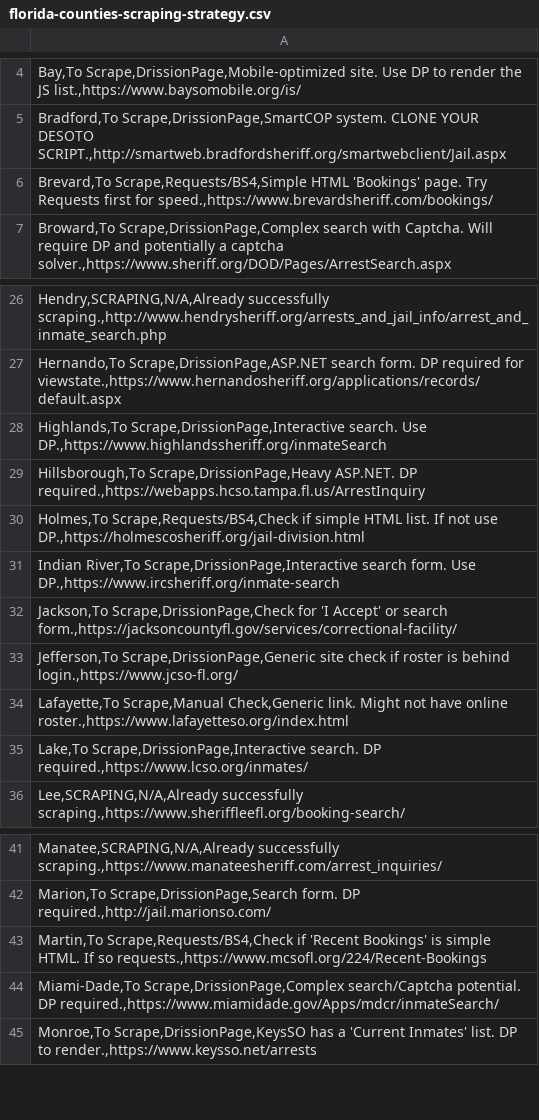
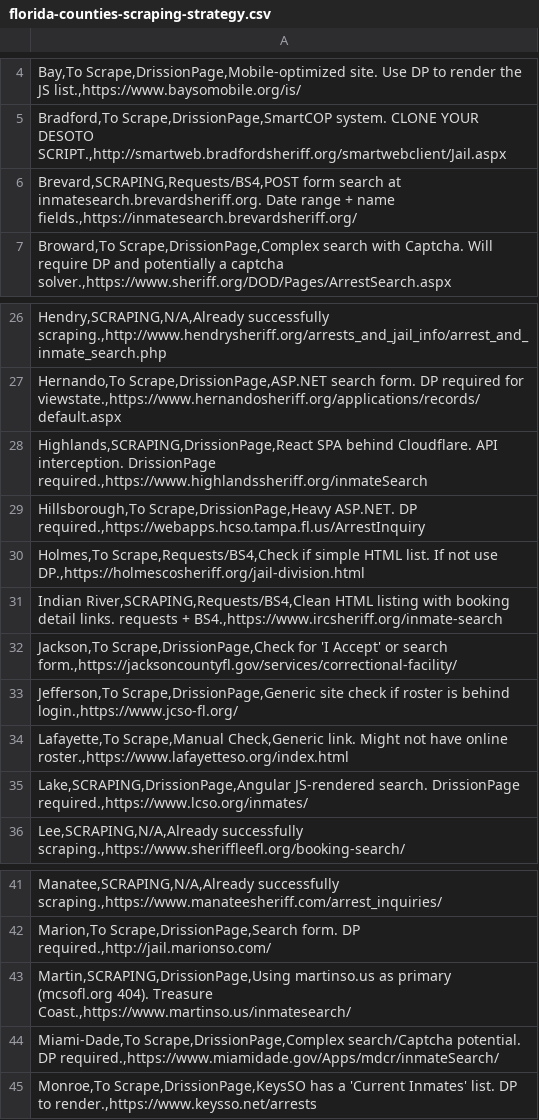
Before and after one commit to Shamrock2245/swfl-arrest-scrapers, a CSV file: florida-counties-scraping-strategy.csv, drawn as a sheet; only a part is shown, gaps mark what is left out.

Commit message:
feat(scrapers): add 5 new county scrapers — Brevard, Lake, Martin, Indian River, Highlands
T-011 Geographic Expansion:
- Brevard (617K pop): requests+BS4, POST form search
- Lake (393K pop): DrissionPage, Angular JS search
- Martin (161K pop): DrissionPage, multi-URL fallback
- Indian River (159K pop): requests+BS4, clean HTML listing
- Highlands (106K pop): DrissionPage, React SPA + Cloudflare

Each county includes: solver.py, runner.py, __init__.py, config YAML, GitHub Actions workflow

```diff
--- a/florida-counties-scraping-strategy.csv
+++ b/florida-counties-scraping-strategy.csv
@@ -5,3 +5,3 @@
 "Bradford,To Scrape,DrissionPage,SmartCOP system. CLONE YOUR DESOTO SCRIPT.,http://smartweb.bradfordsheriff.org/smartwebclient/Jail.aspx"
-"Brevard,To Scrape,Requests/BS4,Simple HTML 'Bookings' page. Try Requests first for speed.,https://www.brevardsheriff.com/bookings/"
+"Brevard,SCRAPING,Requests/BS4,POST form search at inmatesearch.brevardsheriff.org. Date range + name fields.,https://inmatesearch.brevardsheriff.org/"
 "Broward,To Scrape,DrissionPage,Complex search with Captcha. Will require DP and potentially a captcha solver.,https://www.sheriff.org/DOD/Pages/ArrestSearch.aspx"
@@ -27,6 +27,6 @@
 "Hernando,To Scrape,DrissionPage,ASP.NET search form. DP required for viewstate.,https://www.hernandosheriff.org/applications/records/default.aspx"
-"Highlands,To Scrape,DrissionPage,Interactive search. Use DP.,https://www.highlandssheriff.org/inmateSearch"
+"Highlands,SCRAPING,DrissionPage,React SPA behind Cloudflare. API interception. DrissionPage required.,https://www.highlandssheriff.org/inmateSearch"
 "Hillsborough,To Scrape,DrissionPage,Heavy ASP.NET. DP required.,https://webapps.hcso.tampa.fl.us/ArrestInquiry"
 "Holmes,To Scrape,Requests/BS4,Check if simple HTML list. If not use DP.,https://holmescosheriff.org/jail-division.html"
-"Indian River,To Scrape,DrissionPage,Interactive search form. Use DP.,https://www.ircsheriff.org/inmate-search"
+"Indian River,SCRAPING,Requests/BS4,Clean HTML listing with booking detail links. requests + BS4.,https://www.ircsheriff.org/inmate-search"
 "Jackson,To Scrape,DrissionPage,Check for 'I Accept' or search form.,https://jacksoncountyfl.gov/services/correctional-facility/"
@@ -34,3 +34,3 @@
 "Lafayette,To Scrape,Manual Check,Generic link. Might not have online roster.,https://www.lafayetteso.org/index.html"
-"Lake,To Scrape,DrissionPage,Interactive search. DP required.,https://www.lcso.org/inmates/"
+"Lake,SCRAPING,DrissionPage,Angular JS-rendered search. DrissionPage required.,https://www.lcso.org/inmates/"
 "Lee,SCRAPING,N/A,Already successfully scraping.,https://www.sheriffleefl.org/booking-search/"
@@ -42,3 +42,3 @@
 "Marion,To Scrape,DrissionPage,Search form. DP required.,http://jail.marionso.com/"
-"Martin,To Scrape,Requests/BS4,Check if 'Recent Bookings' is simple HTML. If so requests.,https://www.mcsofl.org/224/Recent-Bookings"
+"Martin,SCRAPING,DrissionPage,Using martinso.us as primary (mcsofl.org 404). Treasure Coast.,https://www.martinso.us/inmatesearch/"
 "Miami-Dade,To Scrape,DrissionPage,Complex search/Captcha potential. DP required.,https://www.miamidade.gov/Apps/mdcr/inmateSearch/"
```
Also changed, not shown: 25 other files.
